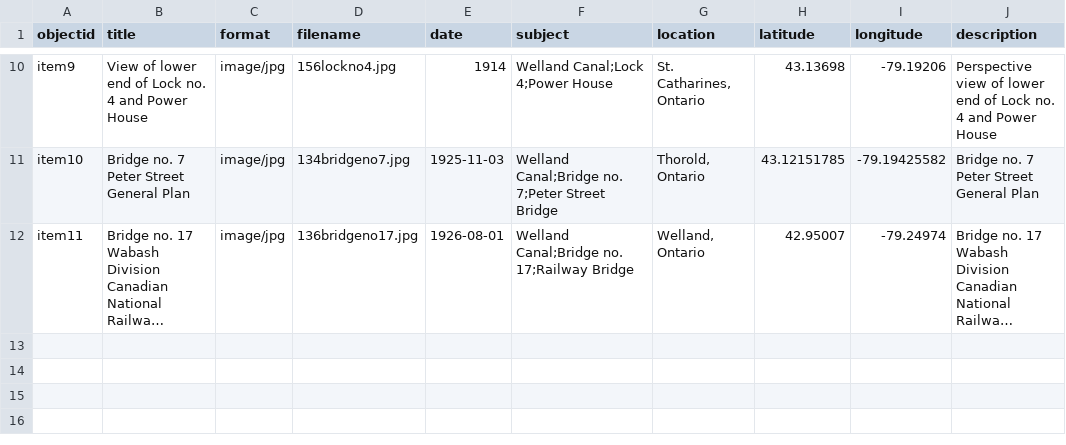
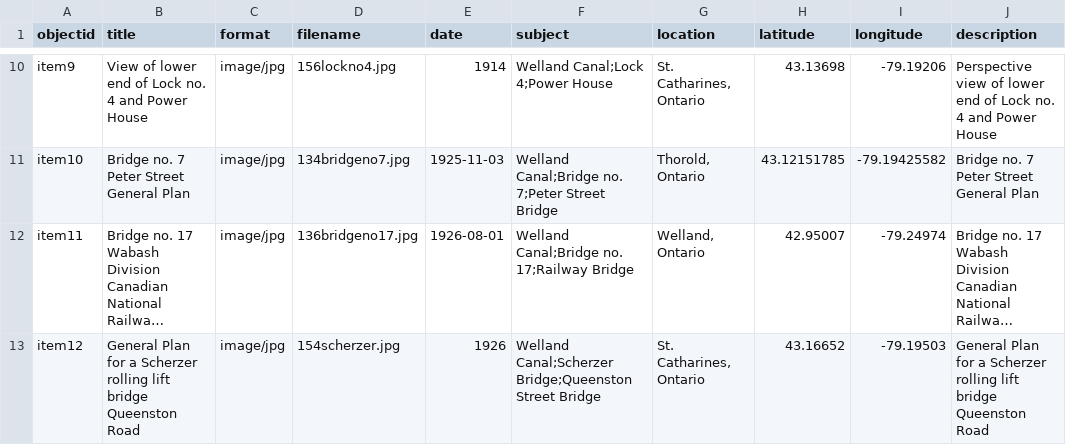
Before and after one commit to chantalcameron/Building-the-Welland-Ship-Canal, a CSV file: _data/WCmetadata.csv, drawn as a sheet; only a part is shown, gaps mark what is left out; long unchanged cells end in …; the diff names each change by its address in the sheet, - before the commit and + after, or states it on an @@ line.

Commit message:
Update WCmetadata.csv

```diff
--- a/_data/WCmetadata.csv
+++ b/_data/WCmetadata.csv
+row 13: item12 | General Plan for a Scherzer rolling lift bridge Queenston Road | image/jpg | 154scherzer.jpg | 1926 | Welland Canal;Scherzer Bridge;Queenston Street Bridge | St. Catharines, Ontario | 43.16652 | -79.19503 | General Plan for a Scherzer rolling lift bridge Queenston Road
```
